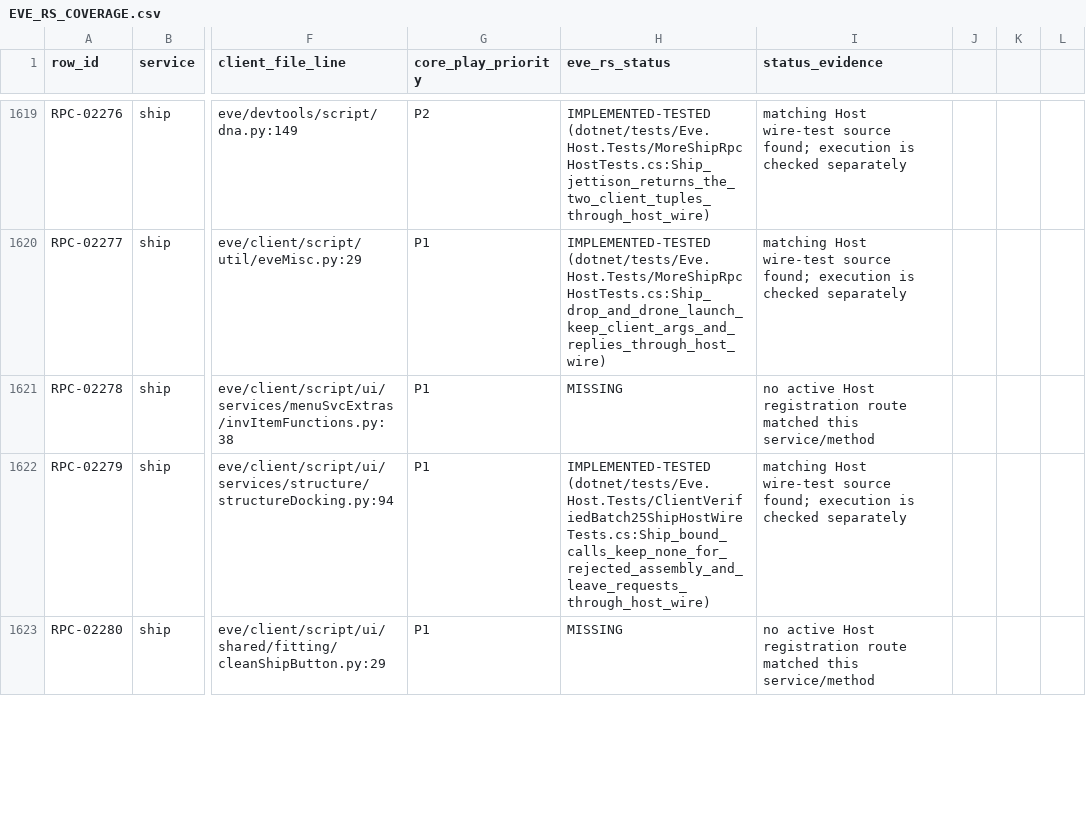
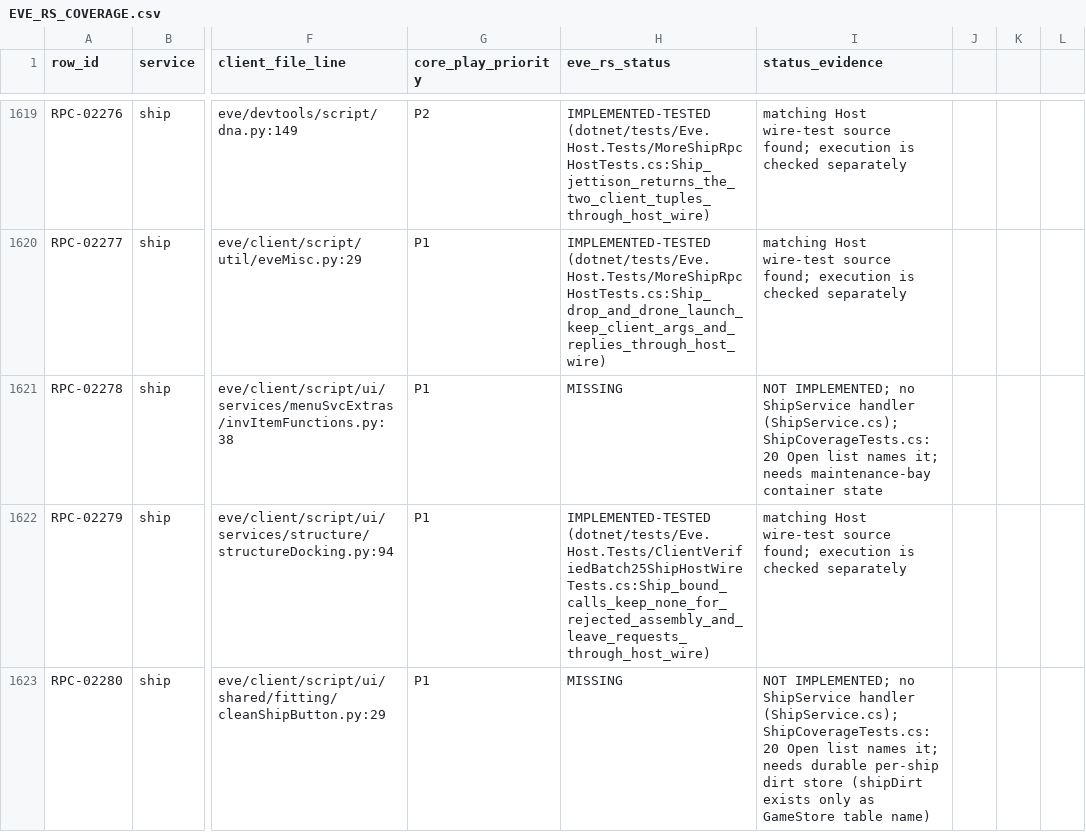
Before and after one commit to Fokiiiiiii/eve.rs, a CSV file: docs/project/service-audit/EVE_RS_COVERAGE.csv, drawn as a sheet; only a part is shown, gaps mark what is left out; the diff covers the shown part only; the diff names each change by its address in the sheet, - before the commit and + after, or states it on an @@ line.

```diff
--- a/docs/project/service-audit/EVE_RS_COVERAGE.csv
+++ b/docs/project/service-audit/EVE_RS_COVERAGE.csv
-I1621 (status_evidence): no active Host registration route matched this service/method
+I1621 (status_evidence): NOT IMPLEMENTED; no ShipService handler (ShipService.cs); ShipCoverageTests.cs:20 Open list names it; needs maintenance-bay container state
-I1623 (status_evidence): no active Host registration route matched this service/method
+I1623 (status_evidence): NOT IMPLEMENTED; no ShipService handler (ShipService.cs); ShipCoverageTests.cs:20 Open list names it; needs durable per-ship dirt store (shipDirt exists only as GameStore table name)
```
Also changed, not shown: 47 edited cells elsewhere in this file.
